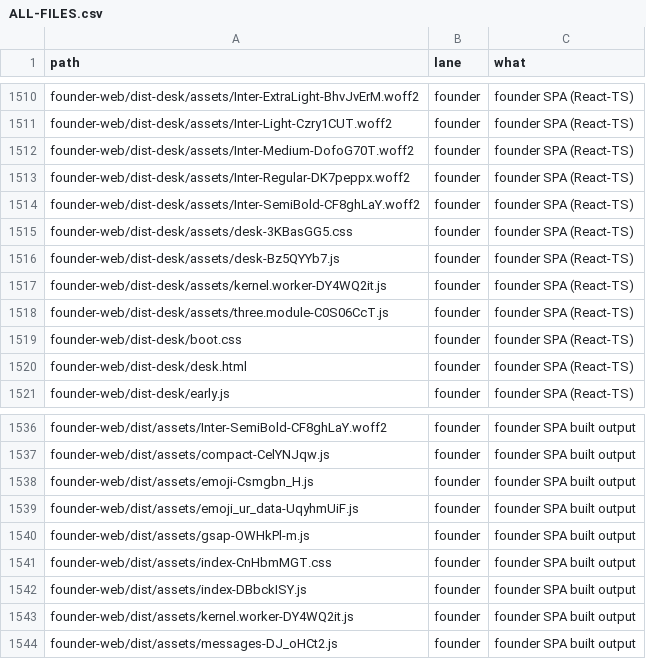
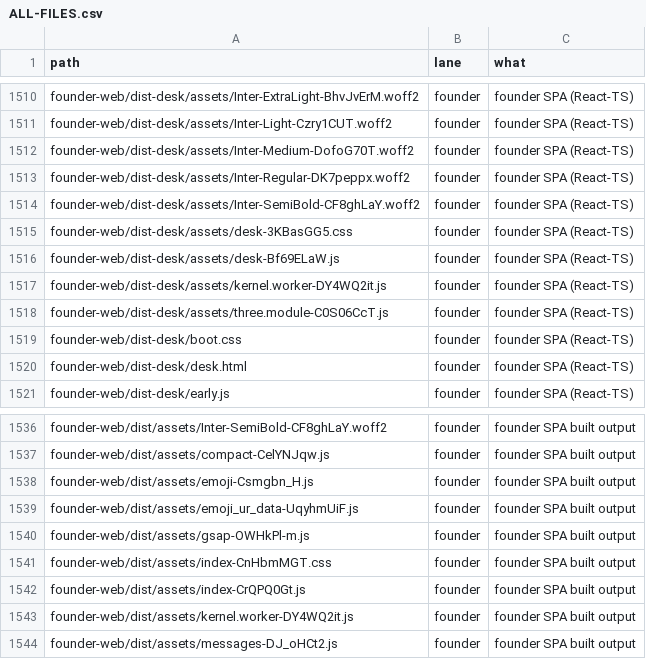
Before and after one commit to naumansherwani/ANEXOMAIL-WORKSPACE, a CSV file: lanes/ALL-FILES.csv, drawn as a sheet; only a part is shown, gaps mark what is left out.

```diff
--- a/lanes/ALL-FILES.csv
+++ b/lanes/ALL-FILES.csv
@@ -1515,3 +1515,3 @@ founder-web/dist-desk/assets/Inter-SemiBold-CF8ghLaY.woff2,founder,"founder SPA
 founder-web/dist-desk/assets/desk-3KBasGG5.css,founder,"founder SPA (React-TS)"
-founder-web/dist-desk/assets/desk-Bz5QYYb7.js,founder,"founder SPA (React-TS)"
+founder-web/dist-desk/assets/desk-Bf69ELaW.js,founder,"founder SPA (React-TS)"
 founder-web/dist-desk/assets/kernel.worker-DY4WQ2it.js,founder,"founder SPA (React-TS)"
@@ -1541,3 +1541,3 @@ founder-web/dist/assets/gsap-OWHkPl-m.js,founder,"founder SPA built output"
 founder-web/dist/assets/index-CnHbmMGT.css,founder,"founder SPA built output"
-founder-web/dist/assets/index-DBbckISY.js,founder,"founder SPA built output"
+founder-web/dist/assets/index-CrQPQ0Gt.js,founder,"founder SPA built output"
 founder-web/dist/assets/kernel.worker-DY4WQ2it.js,founder,"founder SPA built output"
```
Also changed, not shown: 20 other files.
